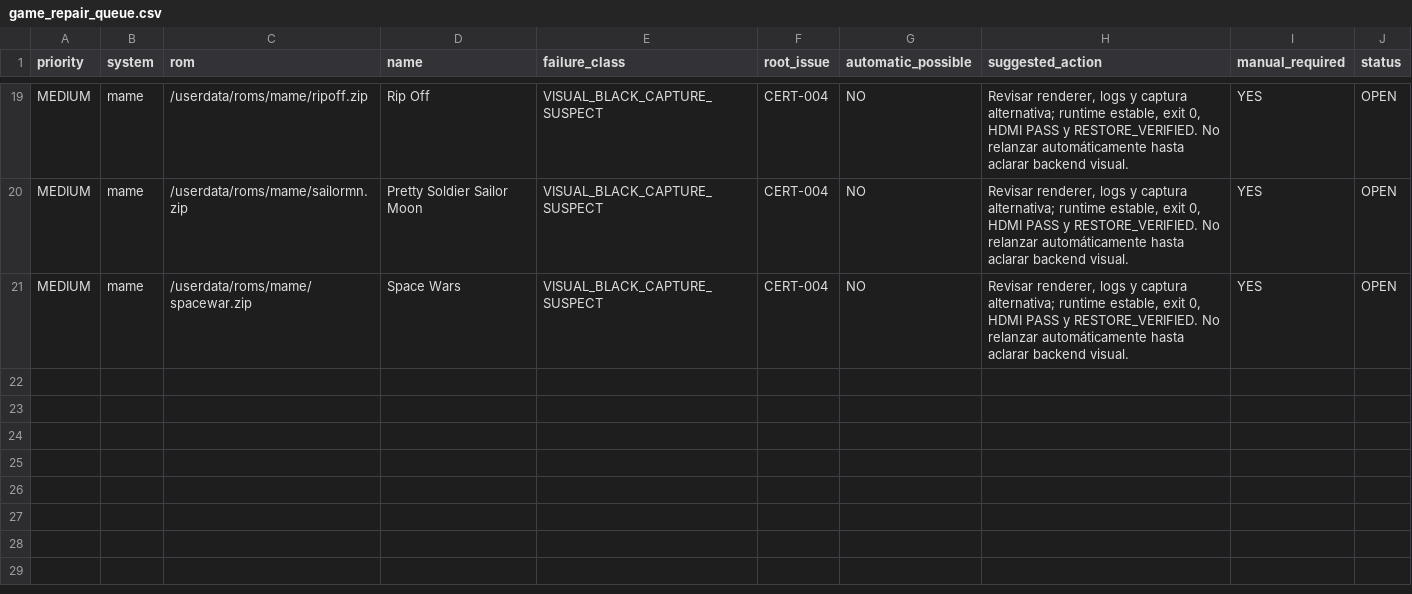
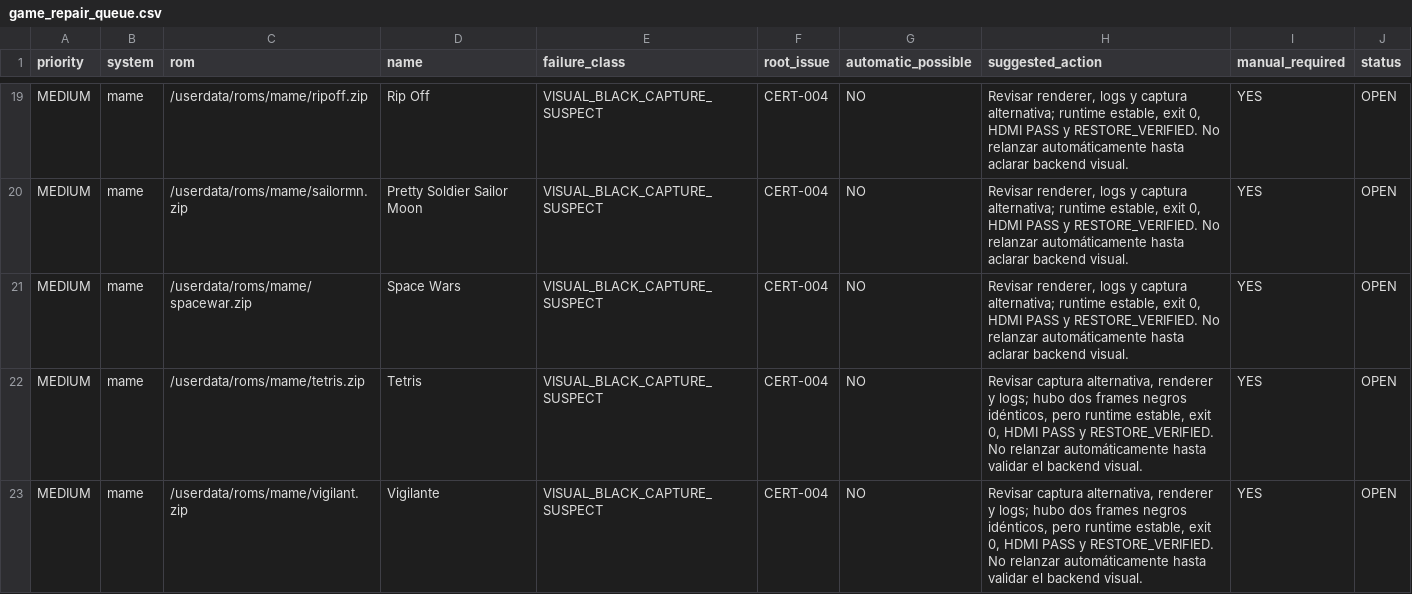
Before and after one commit to agustinc08/arcade-audit, a CSV file: data/game_repair_queue.csv, drawn as a sheet; only a part is shown, gaps mark what is left out.

Commit message:
arcade: certify priority batch 10

```diff
--- a/data/game_repair_queue.csv
+++ b/data/game_repair_queue.csv
@@ -21 +21,3 @@ MEDIUM,mame,/userdata/roms/mame/sailormn.zip,Pretty Soldier Sailor Moon,VISUAL_B
 MEDIUM,mame,/userdata/roms/mame/spacewar.zip,Space Wars,VISUAL_BLACK_CAPTURE_SUSPECT,CERT-004,NO,"Revisar renderer, logs y captura alternativa; runtime estable, exit 0, HDMI PASS y RESTORE_VERIFIED. No relanzar automáticamente hasta aclarar backend visual.",YES,OPEN
+MEDIUM,mame,/userdata/roms/mame/tetris.zip,Tetris,VISUAL_BLACK_CAPTURE_SUSPECT,CERT-004,NO,"Revisar captura alternativa, renderer y logs; hubo dos frames negros idénticos, pero runtime estable, exit 0, HDMI PASS y RESTORE_VERIFIED. No relanzar automáticamente hasta validar el backend visual.",YES,OPEN
+MEDIUM,mame,/userdata/roms/mame/vigilant.zip,Vigilante,VISUAL_BLACK_CAPTURE_SUSPECT,CERT-004,NO,"Revisar captura alternativa, renderer y logs; hubo dos frames negros idénticos, pero runtime estable, exit 0, HDMI PASS y RESTORE_VERIFIED. No relanzar automáticamente hasta validar el backend visual.",YES,OPEN
```
Also changed, not shown: data/arcade_issues.csv, 7 other files.
